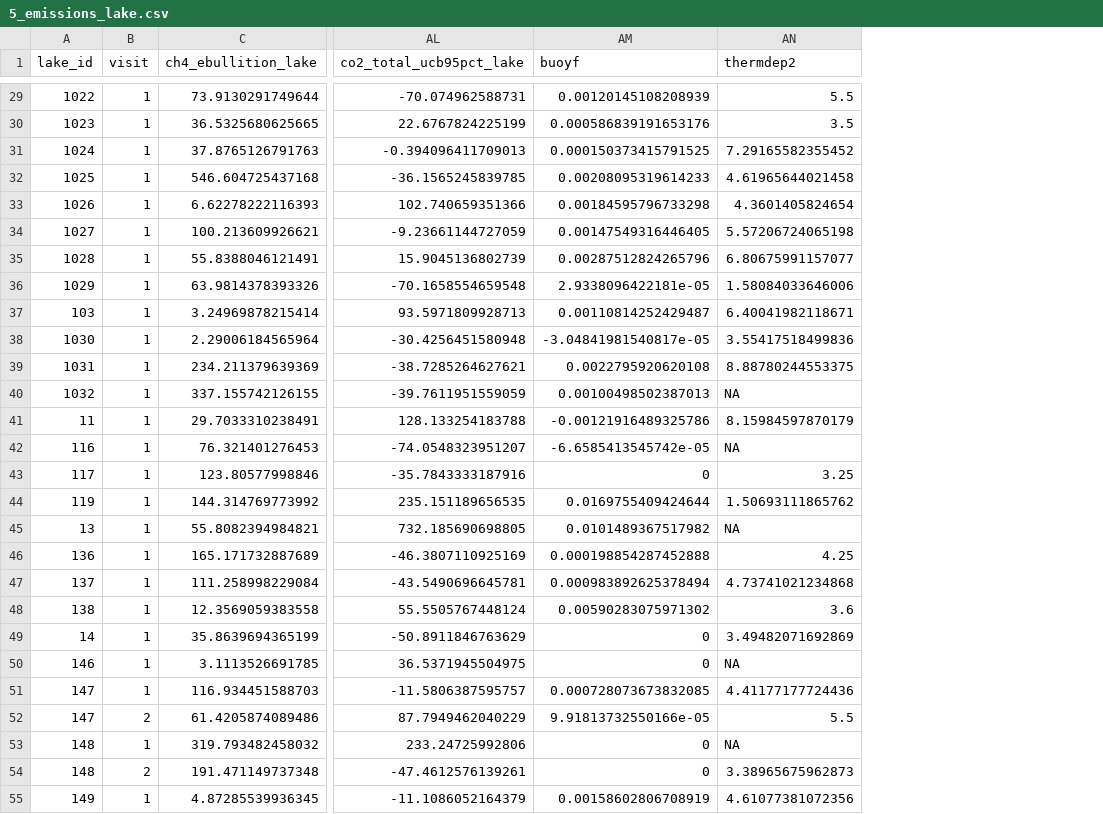
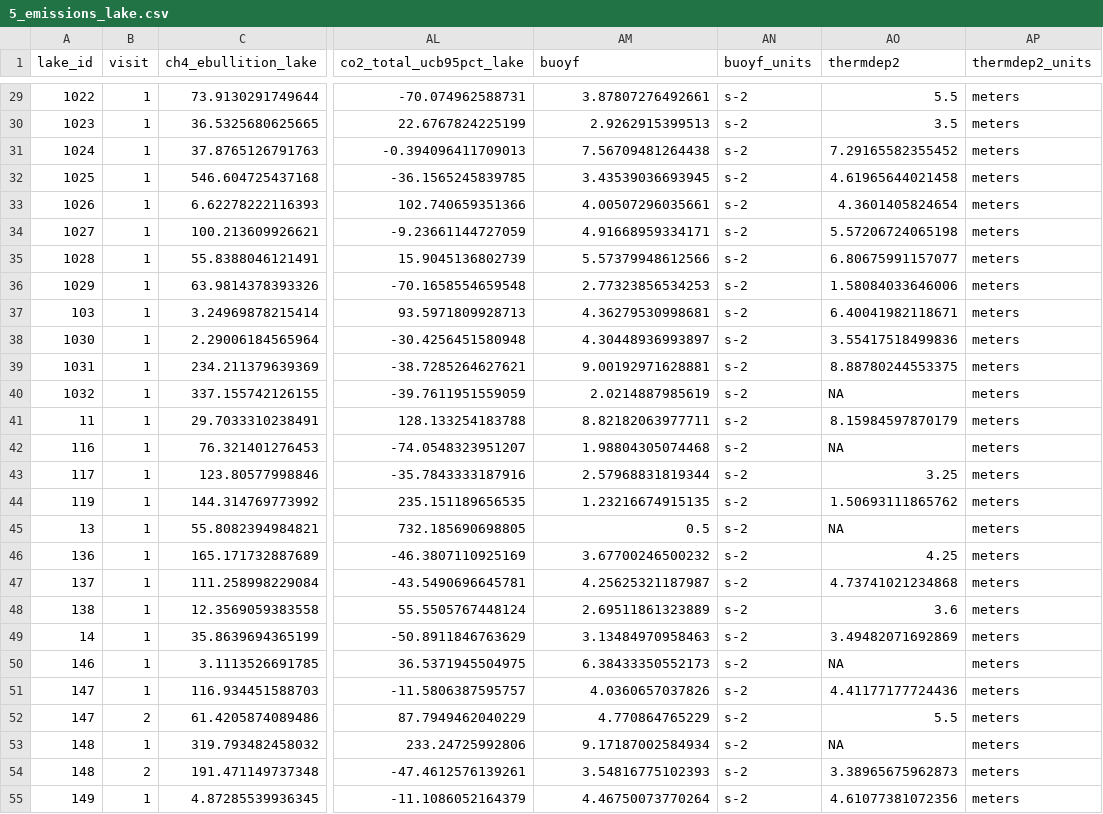
Before and after one commit to jbeaulie/surge, a CSV file: communications/manuscript/data_paper/5_emissions_lake.csv, drawn as a sheet; only a part is shown, gaps mark what is left out; the diff covers the shown part only; the diff names each change by its address in the sheet, - before the commit and + after, or states it on an @@ line.

```diff
--- a/communications/manuscript/data_paper/5_emissions_lake.csv
+++ b/communications/manuscript/data_paper/5_emissions_lake.csv
+column AN (buoyf_units), rows 29-55: all s-2
+column AP (thermdep2_units), rows 29-55: all meters
-AM29 (buoyf): 0.00120145108208939
+AM29 (buoyf): 3.87807276492661
-AM30 (buoyf): 0.000586839191653176
+AM30 (buoyf): 2.9262915399513
-AM31 (buoyf): 0.000150373415791525
+AM31 (buoyf): 7.56709481264438
-AM32 (buoyf): 0.00208095319614233
+AM32 (buoyf): 3.43539036693945
-AM33 (buoyf): 0.00184595796733298
+AM33 (buoyf): 4.00507296035661
-AM34 (buoyf): 0.00147549316446405
+AM34 (buoyf): 4.91668959334171
-AM35 (buoyf): 0.00287512824265796
+AM35 (buoyf): 5.57379948612566
-AM36 (buoyf): 2.9338096422181e-05
+AM36 (buoyf): 2.77323856534253
-AM37 (buoyf): 0.00110814252429487
+AM37 (buoyf): 4.36279530998681
-AM38 (buoyf): -3.04841981540817e-05
+AM38 (buoyf): 4.30448936993897
-AM39 (buoyf): 0.0022795920620108
+AM39 (buoyf): 9.00192971628881
-AM40 (buoyf): 0.00100498502387013
+AM40 (buoyf): 2.0214887985619
-AM41 (buoyf): -0.00121916489325786
+AM41 (buoyf): 8.82182063977711
-AM42 (buoyf): -6.6585413545742e-05
+AM42 (buoyf): 1.98804305074468
-AM43 (buoyf): 0
+AM43 (buoyf): 2.57968831819344
-AM44 (buoyf): 0.0169755409424644
+AM44 (buoyf): 1.23216674915135
-AM45 (buoyf): 0.0101489367517982
+AM45 (buoyf): 0.5
-AM46 (buoyf): 0.000198854287452888
+AM46 (buoyf): 3.67700246500232
-AM47 (buoyf): 0.000983892625378494
+AM47 (buoyf): 4.25625321187987
-AM48 (buoyf): 0.00590283075971302
+AM48 (buoyf): 2.69511861323889
-AM49 (buoyf): 0
+AM49 (buoyf): 3.13484970958463
-AM50 (buoyf): 0
+AM50 (buoyf): 6.38433350552173
-AM51 (buoyf): 0.000728073673832085
+AM51 (buoyf): 4.0360657037826
-AM52 (buoyf): 9.91813732550166e-05
+AM52 (buoyf): 4.770864765229
-AM53 (buoyf): 0
+AM53 (buoyf): 9.17187002584934
-AM54 (buoyf): 0
+AM54 (buoyf): 3.54816775102393
-AM55 (buoyf): 0.00158602806708919
+AM55 (buoyf): 4.46750073770264
```
Also changed, not shown: 126 edited cells elsewhere in this file, communications/manuscript/data_paper/3_site_descriptors_dictionary.csv, communications/manuscript/data_paper/4_emission_rate_points.csv, 4 other files.
